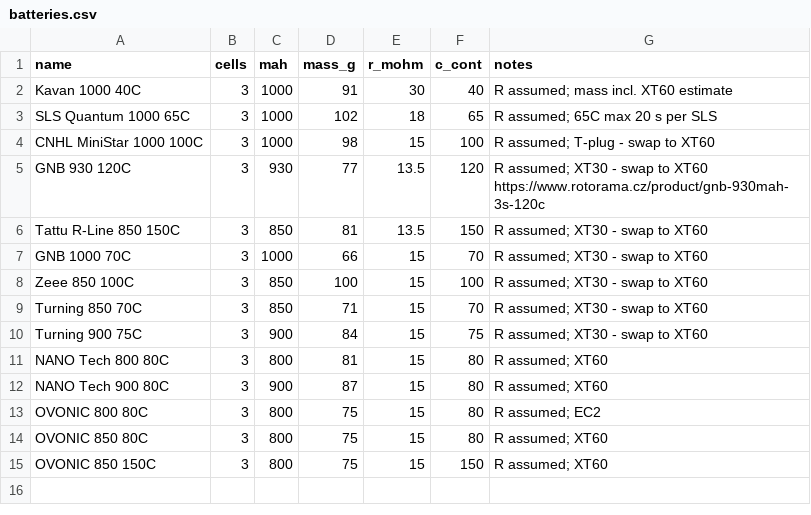
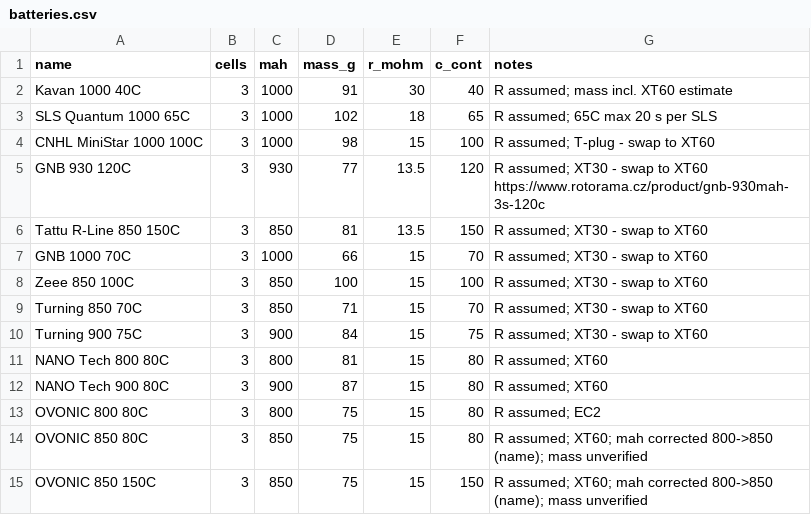
Before and after one commit to miguelmiguemigu/OpenPropulsionMatch, a CSV file: data_2/batteries.csv, drawn as a sheet.

```diff
--- a/data_2/batteries.csv
+++ b/data_2/batteries.csv
@@ -13,3 +13,3 @@ NANO Tech 900 80C,3,900,87,15,80,R assumed; XT60
 OVONIC 800 80C,3,800,75,15,80,R assumed; EC2
-OVONIC 850 80C,3,800,75,15,80,R assumed; XT60
-OVONIC 850 150C,3,800,75,15,150,R assumed; XT60
+OVONIC 850 80C,3,850,75,15,80,R assumed; XT60; mah corrected 800->850 (name); mass unverified
+OVONIC 850 150C,3,850,75,15,150,R assumed; XT60; mah corrected 800->850 (name); mass unverified
```
Also changed, not shown: data_2/calibration.csv, data_2/props.csv, 7 other files.
